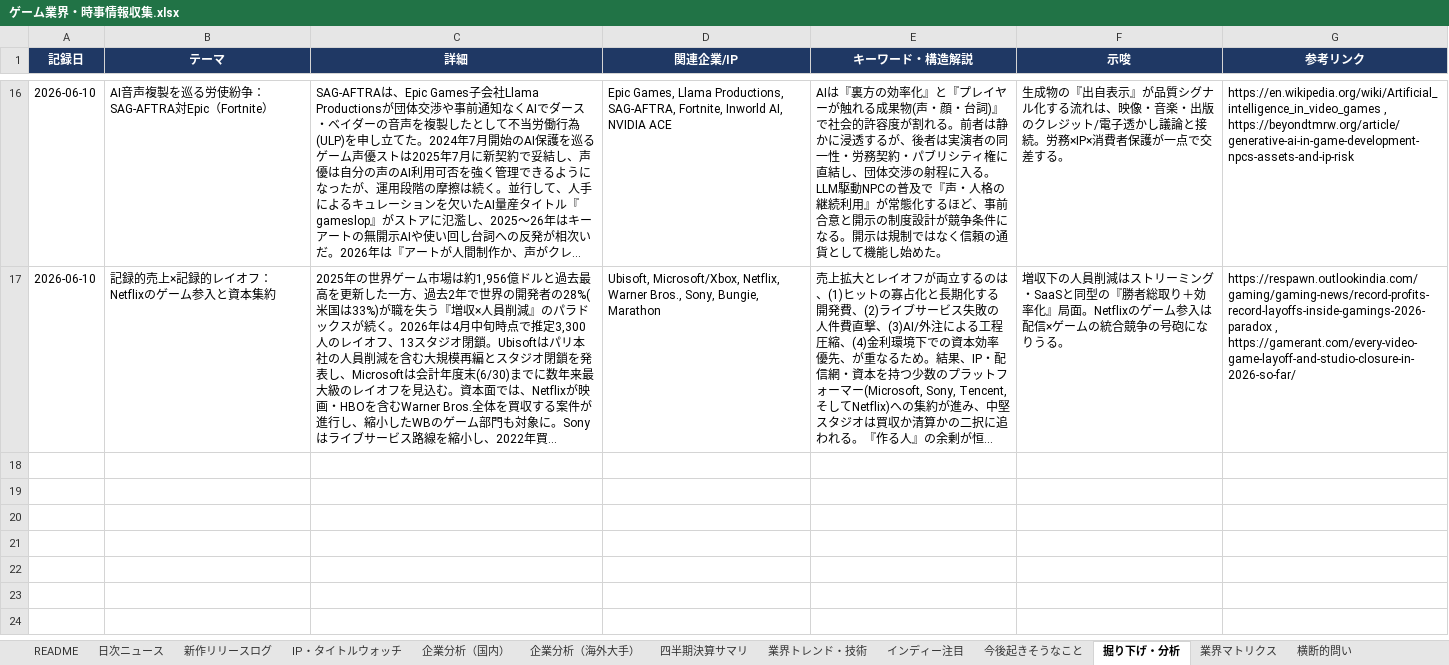
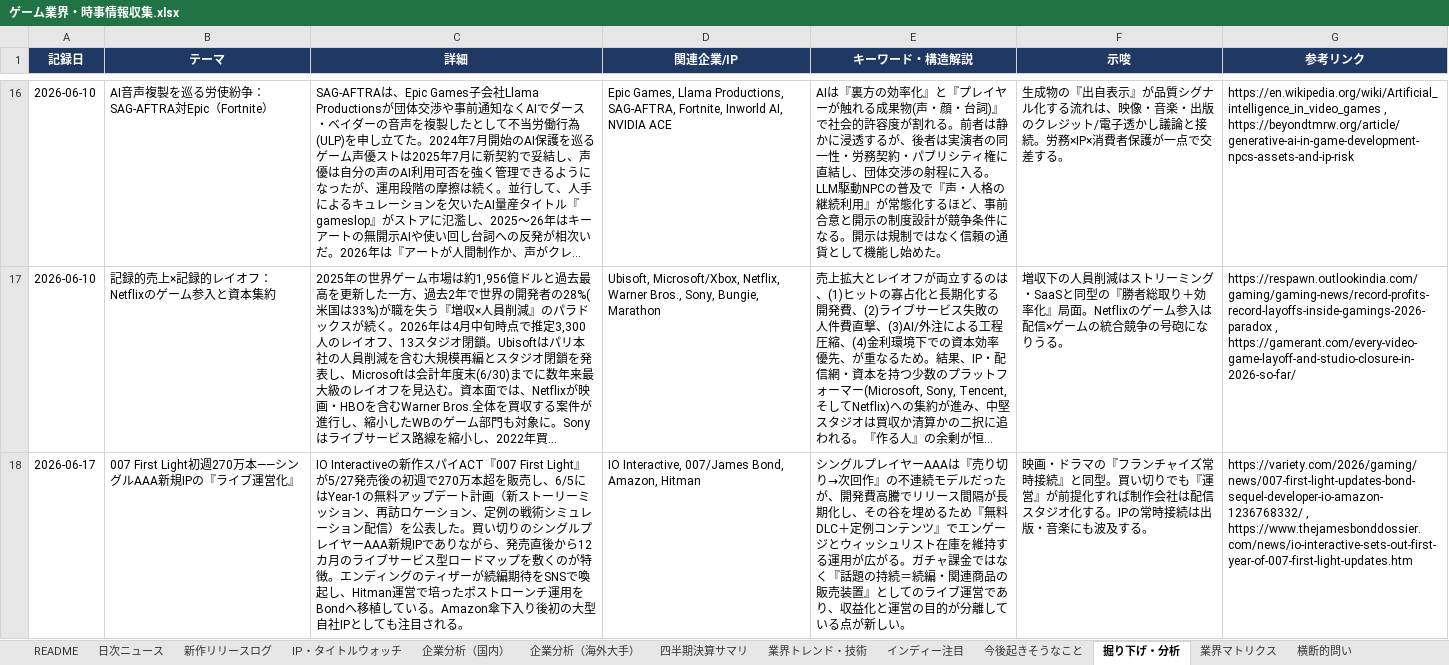
Before and after one commit to norimichitakesue2/game-industry-tracker, an Excel workbook: master/ゲーム業界・時事情報収集.xlsx, sheet 掘り下げ・分析, drawn as a sheet; only a part is shown, gaps mark what is left out; long unchanged cells end in …; values as stored, in another font and other column widths than the file's, no borders; the diff covers the shown part only; the diff names each change by its address in the sheet, - before the commit and + after, or states it on an @@ line.

```diff
--- a/master/ゲーム業界・時事情報収集.xlsx (sheet 掘り下げ・分析)
+++ b/master/ゲーム業界・時事情報収集.xlsx (sheet 掘り下げ・分析)
+row 18: 2026-06-17 | 007 First Light初週270万本——シングルAAA新規IPの『ライブ運営化』 | IO Interactiveの新作スパイACT『007 First Light』が5/27発売後の初週で270万本超を販売し、6/5にはYear-1の無料アップデート計画（新ストーリーミッション、再訪ロケーション、定例の戦術シミュレーション配信）を公表した。買い切りのシングルプレイヤーAAA新規IPでありながら、発売直後から12カ月のライブサービス型ロードマップを敷くのが特徴。エンディングのティザーが続編期待をSNSで喚起し、Hitman運営で培ったポストローンチ運用をBondへ移植している。Amazon傘下入り後初の大型自社IPとしても注目される。 | IO Interactive, 007/James Bond, Amazon, Hitman | シングルプレイヤーAAAは『売り切り→次回作』の不連続モデルだったが、開発費高騰でリリース間隔が長期化し、その谷を埋めるため『無料DLC＋定例コンテンツ』でエンゲージとウィッシュリスト在庫を維持する運用が広がる。ガチャ課金ではなく『話題の持続＝続編・関連商品の販売装置』としてのライブ運営であり、収益化と運営の目的が分離している点が新しい。 | 映画・ドラマの『フランチャイズ常時接続』と同型。買い切りでも『運営』が前提化すれば制作会社は配信スタジオ化する。IPの常時接続は出版・音楽にも波及する。 | https://variety.com/2026/gaming/news/007-first-light-updates-bond-sequel-developer-io-amazon-1236768332/ , https://www.thejamesbonddossier.com/news/io-interactive-sets-out-first-year-of-007-first-light-updates.htm
```
Also changed, not shown: 3 added rows elsewhere in this sheet, sheet 業界トレンド・技術, 28 other files.
